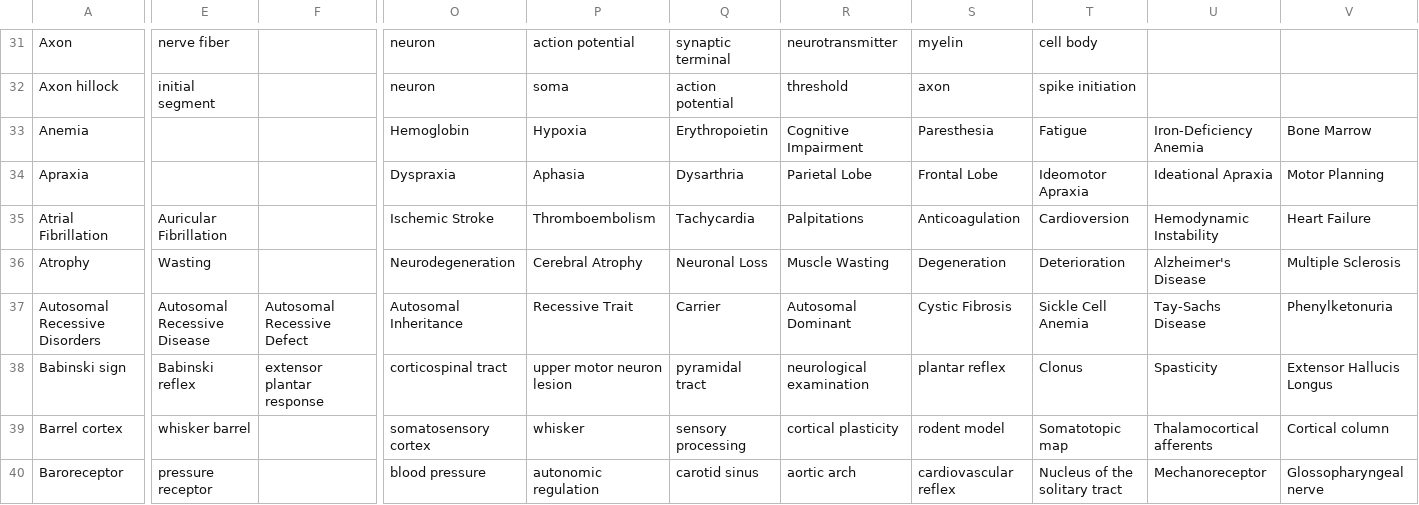
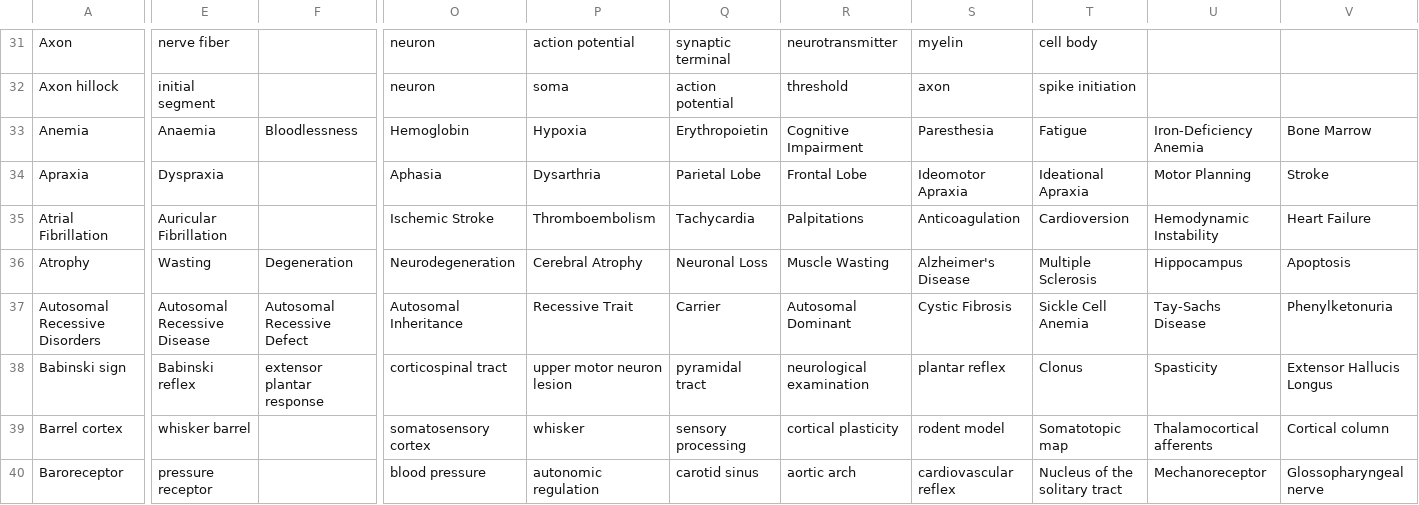
Before and after one commit to skinred78/neuro-db-2, a CSV file: neuro_terms.csv, drawn as a sheet; only a part is shown, gaps mark what is left out; the diff covers the shown part only; the diff names each change by its address in the sheet, - before the commit and + after, or states it on an @@ line.

Commit message:
Release v2.0.0: Database completion and Lex Stream integration
Complete neuroscience terminology database with all A-Z letters collected, validated, and integrated with Lex Stream query expansion pipeline.

Database Achievements:
- 569 total terms (515 Wikipedia + 54 NINDS glossary)
- 88.4% MeSH coverage (503/569 terms, API-validated)
- 94.7% associated terms coverage (539/569 terms)
- Unified 22-column schema across all letters
- Dual validation: mesh-validator (NIH API) + neuro-reviewer (Gemini)

Lex Stream Integration:
- Export converter (convert_to_lexstream.py)
- Validation suite (test_lexstream_db.py, validate_lexstream_db.py)
- Production-ready: 95% test pass rate
- Powers query expansion: spell checker, abbreviation expander, synonym finder

Data Quality Improvements:
- 4 terms enhanced with additional synonyms and associated terms:
  * Anemia: Added "Anaemia", "Bloodlessness" synonyms
  * Apraxia: Added "Dyspraxia" synonym, "Stroke" association
  * Atrophy: Reorganized synonyms, added "Hippocampus", "Apoptosis"
  * Autosomal Recessive Disorders: Updated definition, added "Autosome"
- 32 MeSH corrections applied and tracked
- Enhanced abbreviation coverage (126 unique)

New Documentation:
- CHANGELOG.md: Semantic versioning history
- README.md: Project overview and usage
- VERSIONING_SUMMARY.md: Version management guide
- LEXSTREAM_INTEGRATION_REPORT.md: Integration details
- docs/UPDATE_WORKFLOW.md: Database update procedures
- docs/VERSIONING_CONVENTIONS.md: Version control standards

New Tooling:
- scripts/export_to_lexstream.sh: Automated export workflow
- Backup system: neuro_terms_v2.0.0_wikipedia-ninds.json
- Archive tracking: scripts/archive/

Breaking Changes:
- Schema unified to 22 columns (previously mixed 19-22)
- MeSH validator endpoint migrated to NCBI E-utilities API

This release marks database completion milestone and establishes NeuroDB-2 as the authoritative terminology source for Lex Stream's production query expansion pipeline.

```diff
--- a/neuro_terms.csv
+++ b/neuro_terms.csv
-E33: (empty)
+E33: Anaemia
-F33: (empty)
+F33: Bloodlessness
-E34: (empty)
+E34: Dyspraxia
-O34: Dyspraxia
+O34: Aphasia
-P34: Aphasia
+P34: Dysarthria
-Q34: Dysarthria
+Q34: Parietal Lobe
-R34: Parietal Lobe
+R34: Frontal Lobe
-S34: Frontal Lobe
+S34: Ideomotor Apraxia
-T34: Ideomotor Apraxia
+T34: Ideational Apraxia
-U34: Ideational Apraxia
+U34: Motor Planning
-V34: Motor Planning
+V34: Stroke
-F36: (empty)
+F36: Degeneration
-S36: Degeneration
+S36: Alzheimer's Disease
-T36: Deterioration
+T36: Multiple Sclerosis
-U36: Alzheimer's Disease
+U36: Hippocampus
-V36: Multiple Sclerosis
+V36: Apoptosis
```
Also changed, not shown: 3 edited cells elsewhere in this file, 16 other files.
